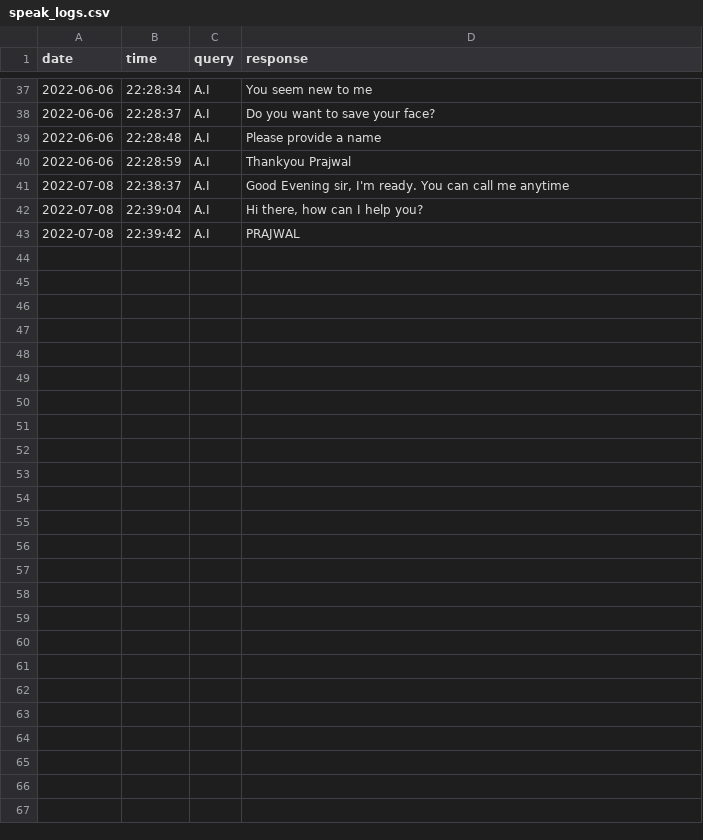
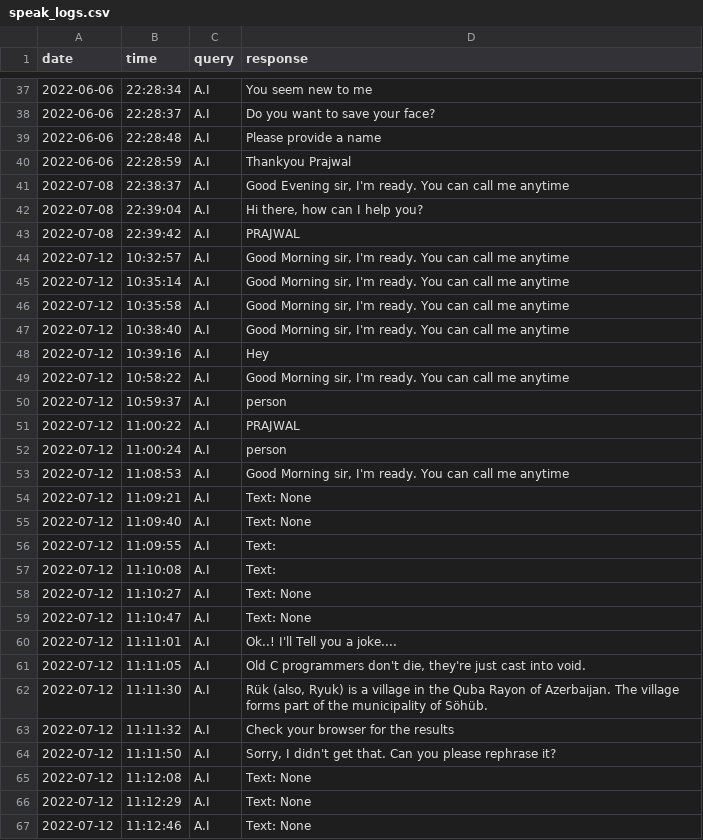
Before and after one commit to Praj-17/Blind-s-Eye, a CSV file: logs/speak_logs.csv, drawn as a sheet; only a part is shown, gaps mark what is left out.

```diff
--- a/logs/speak_logs.csv
+++ b/logs/speak_logs.csv
@@ -43 +43,25 @@ date,time,query,response
 2022-07-08,22:39:42,A.I,PRAJWAL
+2022-07-12,10:32:57,A.I,"Good Morning sir, I'm ready. You can call me anytime"
+2022-07-12,10:35:14,A.I,"Good Morning sir, I'm ready. You can call me anytime"
+2022-07-12,10:35:58,A.I,"Good Morning sir, I'm ready. You can call me anytime"
+2022-07-12,10:38:40,A.I,"Good Morning sir, I'm ready. You can call me anytime"
+2022-07-12,10:39:16,A.I,Hey
+2022-07-12,10:58:22,A.I,"Good Morning sir, I'm ready. You can call me anytime"
+2022-07-12,10:59:37,A.I,person
+2022-07-12,11:00:22,A.I,PRAJWAL
+2022-07-12,11:00:24,A.I,person
+2022-07-12,11:08:53,A.I,"Good Morning sir, I'm ready. You can call me anytime"
+2022-07-12,11:09:21,A.I,Text: None
+2022-07-12,11:09:40,A.I,Text: None
+2022-07-12,11:09:55,A.I,Text:
+2022-07-12,11:10:08,A.I,Text:
+2022-07-12,11:10:27,A.I,Text: None
+2022-07-12,11:10:47,A.I,Text: None
+2022-07-12,11:11:01,A.I,Ok..! I'll Tell you a joke....
+2022-07-12,11:11:05,A.I,"Old C programmers don't die, they're just cast into void."
+2022-07-12,11:11:30,A.I,"Rük (also, Ryuk) is a village in the Quba Rayon of Azerbaijan.  The village forms part of the municipality of Söhüb."
+2022-07-12,11:11:32,A.I,Check your browser for the results
+2022-07-12,11:11:50,A.I,"Sorry, I didn't get that. Can you please rephrase it?"
+2022-07-12,11:12:08,A.I,Text: None
+2022-07-12,11:12:29,A.I,Text: None
+2022-07-12,11:12:46,A.I,Text: None
```
Also changed, not shown: data.csv, logs/chat_logs.csv, 11 other files.
